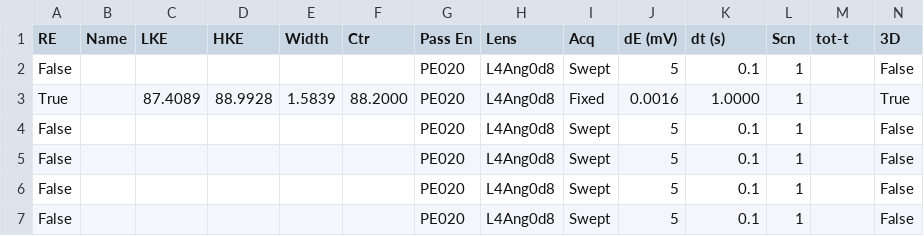
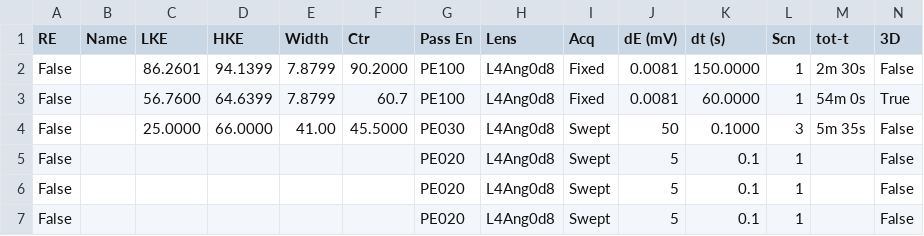
Before and after one commit to NSLS2/esm-arpes-profile-collection, a CSV file: startup/MBS_seq/seq_name.csv, drawn as a sheet; only a part is shown; removed rows and columns are numbered as before the commit, all else as after; rows hold the shown columns only; the diff names each change by its address in the sheet, - before the commit and + after, or states it on an @@ line.

```diff
--- a/startup/MBS_seq/seq_name.csv
+++ b/startup/MBS_seq/seq_name.csv
-C2 (LKE): (empty)
+C2 (LKE): 86.2601
-D2 (HKE): (empty)
+D2 (HKE): 94.1399
-E2 (Width): (empty)
+E2 (Width): 7.8799
-F2 (Ctr): (empty)
+F2 (Ctr): 90.2000
-G2 (Pass En): PE020
+G2 (Pass En): PE100
-I2 (Acq): Swept
+I2 (Acq): Fixed
-J2 (dE (mV)): 5
+J2 (dE (mV)): 0.0081
-K2 (dt (s)): 0.1
+K2 (dt (s)): 150.0000
-M2 (tot-t): (empty)
+M2 (tot-t): 2m 30s
-row 3: True |  | 87.4089 | 88.9928 | 1.5839 | 88.2000 | PE020 | L4Ang0d8 | Fixed | 0.0016 | 1.0000 | 1 |  | True
+row 3: False |  | 56.7600 | 64.6399 | 7.8799 | 60.7 | PE100 | L4Ang0d8 | Fixed | 0.0081 | 60.0000 | 1 | 54m 0s | True
-C4 (LKE): (empty)
+C4 (LKE): 25.0000
-D4 (HKE): (empty)
+D4 (HKE): 66.0000
-E4 (Width): (empty)
+E4 (Width): 41.00
-F4 (Ctr): (empty)
+F4 (Ctr): 45.5000
-G4 (Pass En): PE020
+G4 (Pass En): PE030
-J4 (dE (mV)): 5
+J4 (dE (mV)): 50
-K4 (dt (s)): 0.1
+K4 (dt (s)): 0.1000
-L4 (Scn): 1
+L4 (Scn): 3
-M4 (tot-t): (empty)
+M4 (tot-t): 5m 35s
```
Also changed, not shown: 1 other file.
